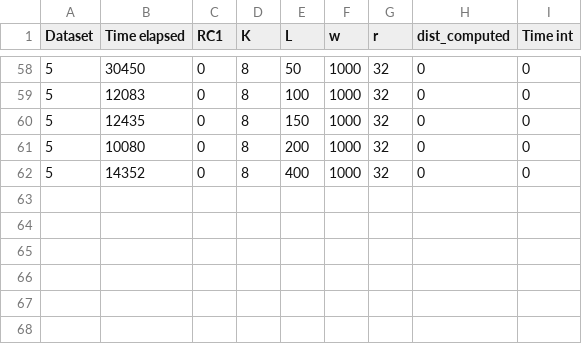
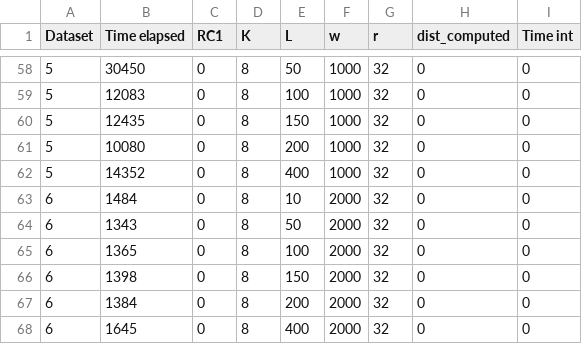
Before and after one commit to aidaLabDEI/LEIT-motifs, a CSV file: results/L_results.csv, drawn as a sheet; only a part is shown, gaps mark what is left out.

Commit message:
Refactor plotting with biggest dataset

```diff
--- a/results/L_results.csv
+++ b/results/L_results.csv
@@ -62 +62,7 @@ Dataset,Time elapsed,RC1,K,L,w,r,dist_computed,Time int
 5,14352,0,8,400,1000,32,0,0
+6,1484,0,8,10,2000,32,0,0
+6,1343,0,8,50,2000,32,0,0
+6,1365,0,8,100,2000,32,0,0
+6,1398,0,8,150,2000,32,0,0
+6,1384,0,8,200,2000,32,0,0
+6,1645,0,8,400,2000,32,0,0
```
Also changed, not shown: results/K_results.csv, results/MemLK_results.csv, 6 other files.
